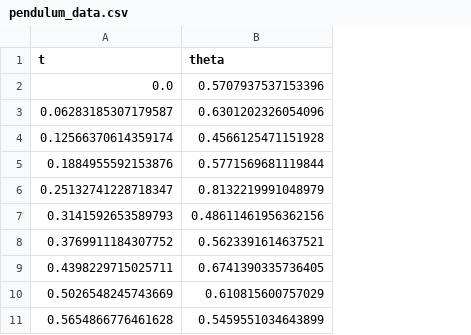
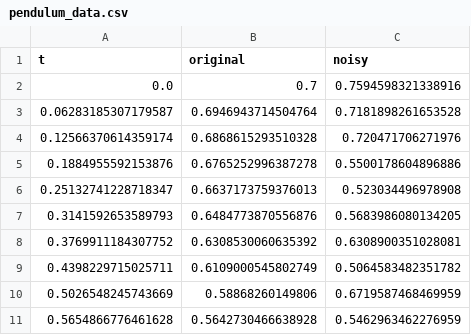
Before and after one commit to himkwtn/AMATH563-project, a CSV file: pendulum_data.csv, drawn as a sheet; only a part is shown; removed rows and columns are numbered as before the commit, all else as after; the diff names each change by its address in the sheet, - before the commit and + after, or states it on an @@ line.

```diff
--- a/pendulum_data.csv
+++ b/pendulum_data.csv
-column B (theta), rows 2-11: 0.5707937537153396 | 0.6301202326054096 | 0.4566125471151928 | 0.5771569681119844 | 0.8132219991048979 | 0.48611461956362156 | 0.5623391614637521 | 0.6741390335736405 | 0.610815600757029 | 0.5459551034643899
+column B (original), rows 2-11: 0.7 | 0.6946943714504764 | 0.6868615293510328 | 0.6765252996387278 | 0.6637173759376013 | 0.6484773870556876 | 0.6308530060635392 | 0.6109000545802749 | 0.58868260149806 | 0.5642730466638928
+column C (noisy), rows 2-11: 0.7594598321338916 | 0.7181898261653528 | 0.720471706271976 | 0.5500178604896886 | 0.523034496978908 | 0.5683986080134205 | 0.6308900351028081 | 0.5064583482351782 | 0.6719587468469959 | 0.5462963462276959
```
Also changed, not shown: 4 other files.
